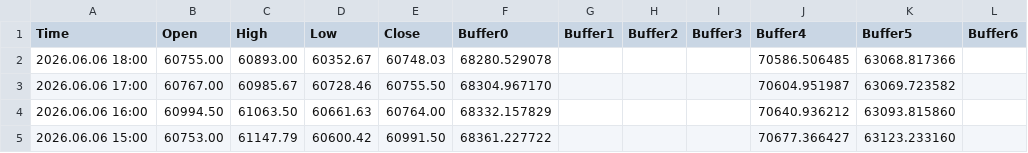
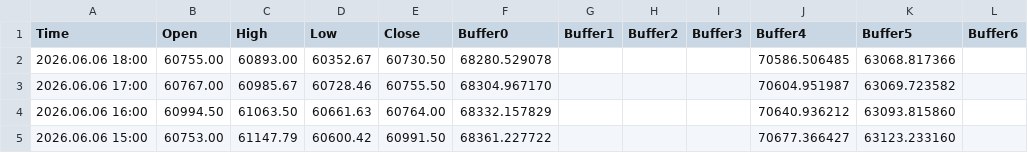
Before and after one commit to davidignatius1811/mt5-meravith-data, a CSV file: MeravithX_Buffer_Log.csv, drawn as a sheet; only a part is shown; the diff names each change by its address in the sheet, - before the commit and + after, or states it on an @@ line.

Commit message:
MT5 data update 2026-06-06 21:29:55

```diff
--- a/MeravithX_Buffer_Log.csv
+++ b/MeravithX_Buffer_Log.csv
-E2 (Close): 60748.03
+E2 (Close): 60730.50
```
